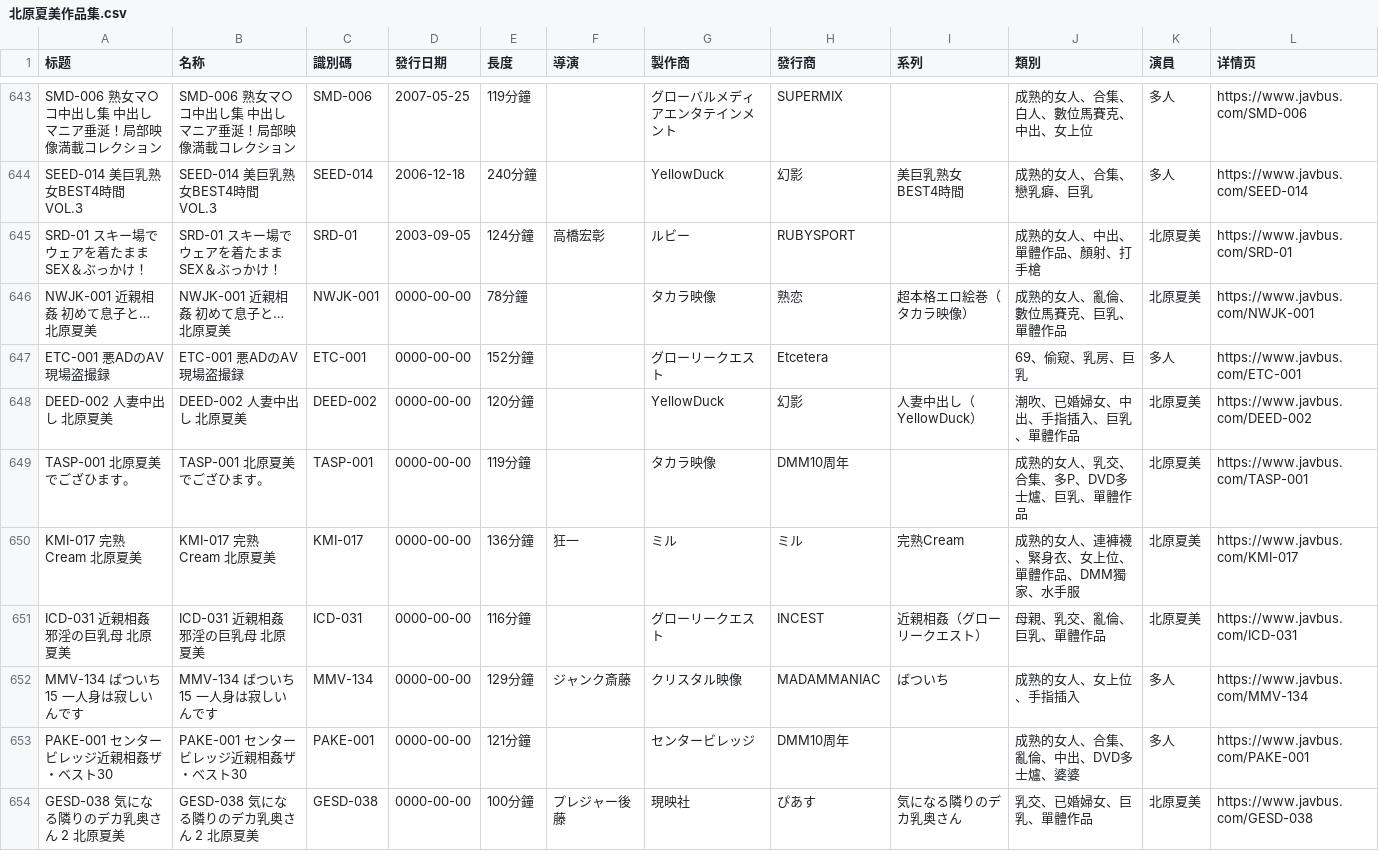
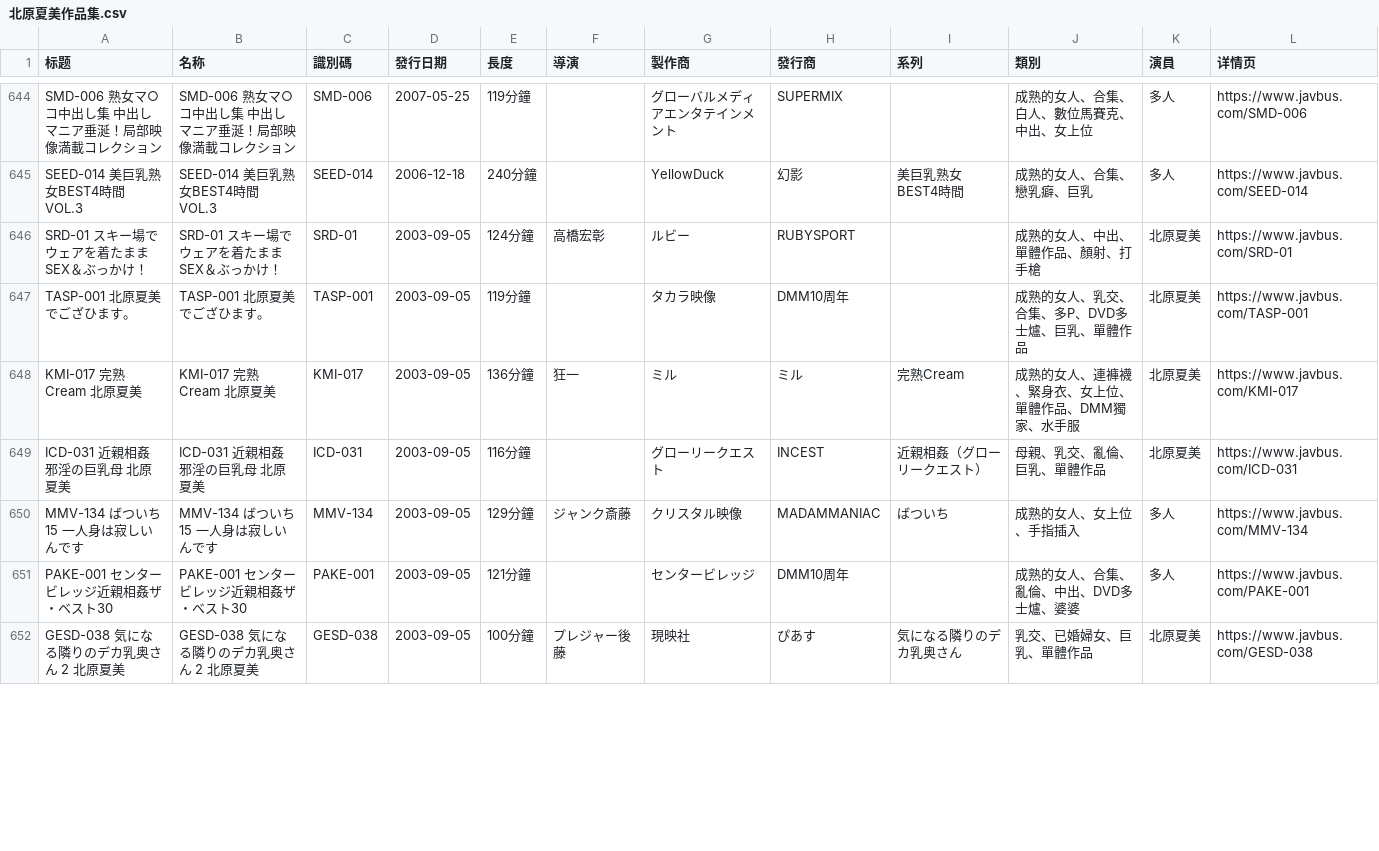
Before and after one commit to Jessper2024/adult-book-library, a CSV file: 北原夏美/北原夏美作品集.csv, drawn as a sheet; only a part is shown, gaps mark what is left out; the diff covers the shown part only.

```diff
--- a/北原夏美/北原夏美作品集.csv
+++ b/北原夏美/北原夏美作品集.csv
@@ -645,10 +646,7 @@ SEED-014 美巨乳熟女BEST4時間 VOL.3,SEED-014 美巨乳熟女BEST4時間 VO
 SRD-01 スキー場でウェアを着たままSEX＆ぶっかけ！,SRD-01 スキー場でウェアを着たままSEX＆ぶっかけ！,SRD-01,2003-09-05,124分鐘,高橋宏彰,ルビー,RUBYSPORT,,成熟的女人、中出、單體作品、顏射、打手槍,北原夏美,https://www.javbus.com/SRD-01
-NWJK-001 近親相姦 初めて息子と… 北原夏美,NWJK-001 近親相姦 初めて息子と… 北原夏美,NWJK-001,0000-00-00,78分鐘,,タカラ映像,熟恋,超本格エロ絵巻（タカラ映像）,成熟的女人、亂倫、數位馬賽克、巨乳、單體作品,北原夏美,https://www.javbus.com/NWJK-001
-ETC-001 悪ADのAV現場盗撮録,ETC-001 悪ADのAV現場盗撮録,ETC-001,0000-00-00,152分鐘,,グローリークエスト,Etcetera,,69、偷窥、乳房、巨乳,多人,https://www.javbus.com/ETC-001
-DEED-002 人妻中出し 北原夏美,DEED-002 人妻中出し 北原夏美,DEED-002,0000-00-00,120分鐘,,YellowDuck,幻影,人妻中出し（YellowDuck）,潮吹、已婚婦女、中出、手指插入、巨乳、單體作品,北原夏美,https://www.javbus.com/DEED-002
-TASP-001 北原夏美でござひます。,TASP-001 北原夏美でござひます。,TASP-001,0000-00-00,119分鐘,,タカラ映像,DMM10周年,,成熟的女人、乳交、合集、多P、DVD多士爐、巨乳、單體作品,北原夏美,https://www.javbus.com/TASP-001
-KMI-017 完熟Cream 北原夏美,KMI-017 完熟Cream 北原夏美,KMI-017,0000-00-00,136分鐘,狂一,ミル,ミル,完熟Cream,成熟的女人、連褲襪、緊身衣、女上位、單體作品、DMM獨家、水手服,北原夏美,https://www.javbus.com/KMI-017
-ICD-031 近親相姦 邪淫の巨乳母 北原夏美,ICD-031 近親相姦 邪淫の巨乳母 北原夏美,ICD-031,0000-00-00,116分鐘,,グローリークエスト,INCEST,近親相姦（グローリークエスト）,母親、乳交、亂倫、巨乳、單體作品,北原夏美,https://www.javbus.com/ICD-031
-MMV-134 ばついち 15 一人身は寂しいんです,MMV-134 ばついち 15 一人身は寂しいんです,MMV-134,0000-00-00,129分鐘,ジャンク斎藤,クリスタル映像,MADAMMANIAC,ばついち,成熟的女人、女上位、手指插入,多人,https://www.javbus.com/MMV-134
-PAKE-001 センタービレッジ近親相姦ザ・ベスト30,PAKE-001 センタービレッジ近親相姦ザ・ベスト30,PAKE-001,0000-00-00,121分鐘,,センタービレッジ,DMM10周年,,成熟的女人、合集、亂倫、中出、DVD多士爐、婆婆,多人,https://www.javbus.com/PAKE-001
-GESD-038 気になる隣りのデカ乳奥さん 2 北原夏美,GESD-038 気になる隣りのデカ乳奥さん 2 北原夏美,GESD-038,0000-00-00,100分鐘,プレジャー後藤,現映社,ぴあす,気になる隣りのデカ乳奥さん,乳交、已婚婦女、巨乳、單體作品,北原夏美,https://www.javbus.com/GESD-038
+TASP-001 北原夏美でござひます。,TASP-001 北原夏美でござひます。,TASP-001,2003-09-05,119分鐘,,タカラ映像,DMM10周年,,成熟的女人、乳交、合集、多P、DVD多士爐、巨乳、單體作品,北原夏美,https://www.javbus.com/TASP-001
+KMI-017 完熟Cream 北原夏美,KMI-017 完熟Cream 北原夏美,KMI-017,2003-09-05,136分鐘,狂一,ミル,ミル,完熟Cream,成熟的女人、連褲襪、緊身衣、女上位、單體作品、DMM獨家、水手服,北原夏美,https://www.javbus.com/KMI-017
+ICD-031 近親相姦 邪淫の巨乳母 北原夏美,ICD-031 近親相姦 邪淫の巨乳母 北原夏美,ICD-031,2003-09-05,116分鐘,,グローリークエスト,INCEST,近親相姦（グローリークエスト）,母親、乳交、亂倫、巨乳、單體作品,北原夏美,https://www.javbus.com/ICD-031
+MMV-134 ばついち 15 一人身は寂しいんです,MMV-134 ばついち 15 一人身は寂しいんです,MMV-134,2003-09-05,129分鐘,ジャンク斎藤,クリスタル映像,MADAMMANIAC,ばついち,成熟的女人、女上位、手指插入,多人,https://www.javbus.com/MMV-134
+PAKE-001 センタービレッジ近親相姦ザ・ベスト30,PAKE-001 センタービレッジ近親相姦ザ・ベスト30,PAKE-001,2003-09-05,121分鐘,,センタービレッジ,DMM10周年,,成熟的女人、合集、亂倫、中出、DVD多士爐、婆婆,多人,https://www.javbus.com/PAKE-001
+GESD-038 気になる隣りのデカ乳奥さん 2 北原夏美,GESD-038 気になる隣りのデカ乳奥さん 2 北原夏美,GESD-038,2003-09-05,100分鐘,プレジャー後藤,現映社,ぴあす,気になる隣りのデカ乳奥さん,乳交、已婚婦女、巨乳、單體作品,北原夏美,https://www.javbus.com/GESD-038
```
Also changed, not shown: 7 added rows, 38 moved rows and 2 edited cells elsewhere in this file, 木下凛凛子/木下凛凛子作品集.csv, 9 other files.
